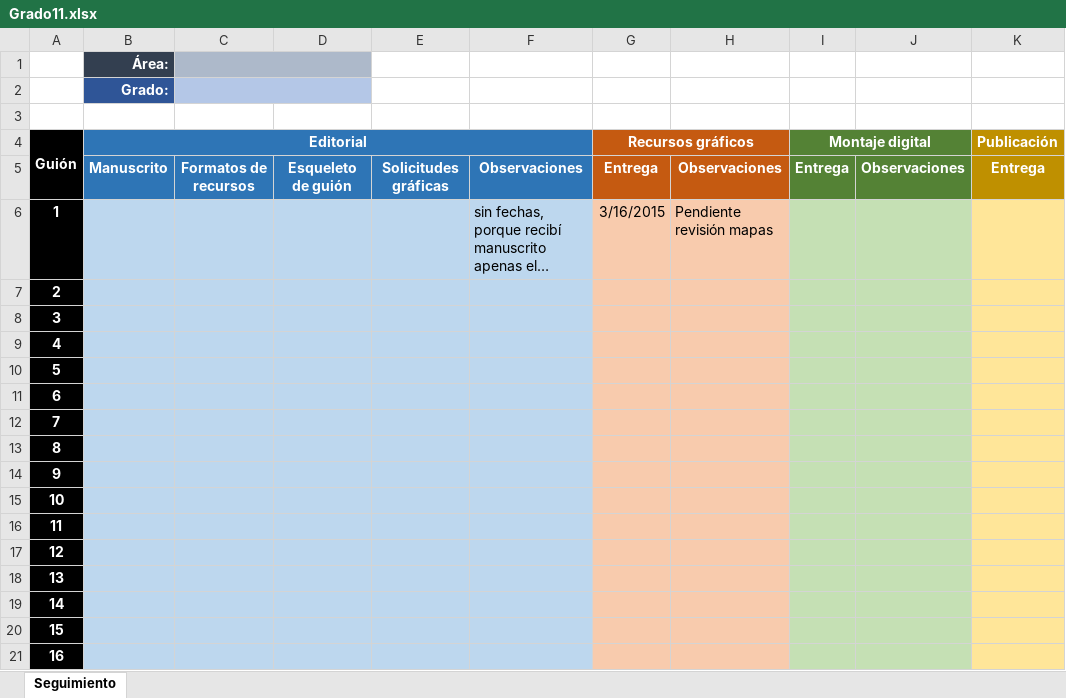
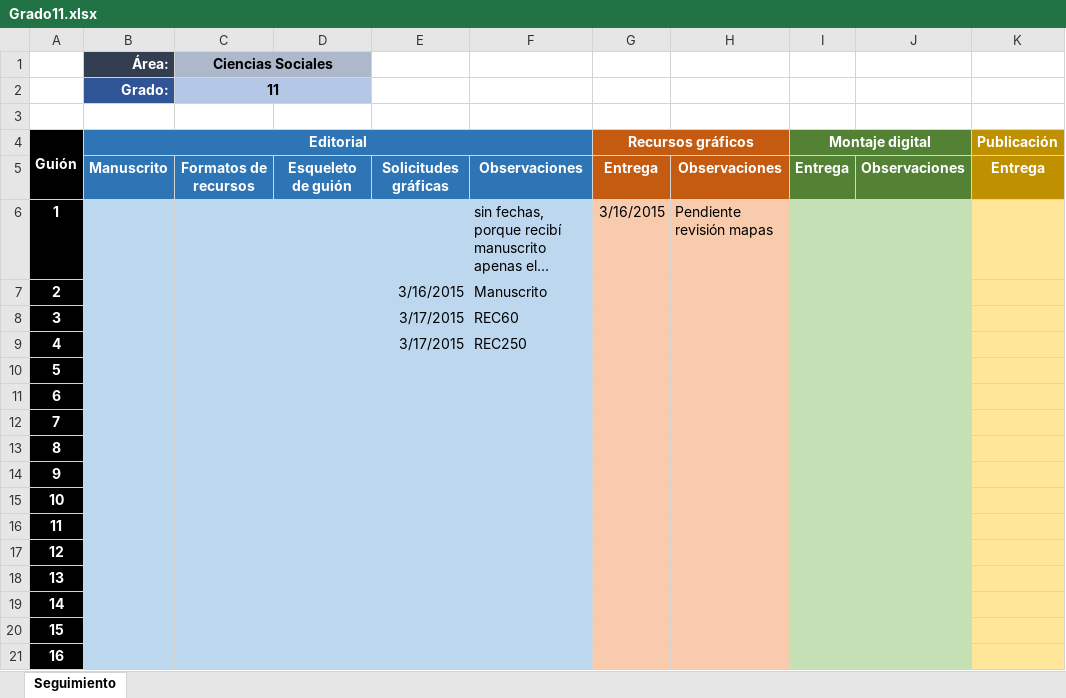
Before and after one commit to AulaPlanetaColombia/CienciasSociales, an Excel workbook: seguimiento/Grado11.xlsx, sheet Seguimiento, drawn as a sheet; only a part is shown; long unchanged cells end in …; values as stored, in another font and other column widths than the file's, no borders; the diff names each change by its address in the sheet, - before the commit and + after, or states it on an @@ line.

```diff
--- a/seguimiento/Grado11.xlsx (sheet Seguimiento)
+++ b/seguimiento/Grado11.xlsx (sheet Seguimiento)
-C1: (empty)
+C1: Ciencias Sociales
-C2 (Ciencias Sociales): (empty)
+C2 (Ciencias Sociales): 11
-E7: (empty)
+E7: 3/16/2015
-F7: (empty)
+F7: Manuscrito
-E8:E9: (empty)
+E8:E9: 3/17/2015
-F8: (empty)
+F8: REC60
-F9: (empty)
+F9: REC250
```
Also changed, not shown: fuentes/contenidos/grado11/guion01/esqueletoGuion - CS_11_01_CO.xlsx, 8 other files.
